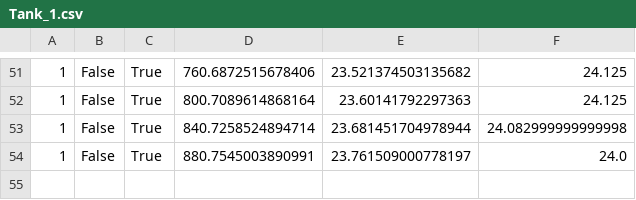
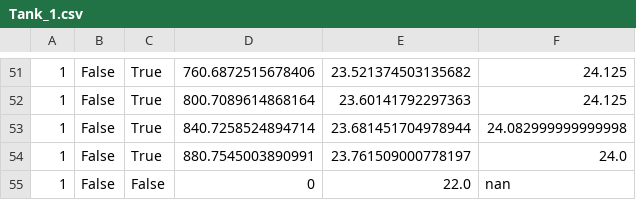
Before and after one commit to jordanwjolly/rpi-digital-water-bath, a CSV file: Graph_data/Tank_1.csv, drawn as a sheet; only a part is shown, gaps mark what is left out; the diff names each change by its address in the sheet, - before the commit and + after, or states it on an @@ line.

```diff
--- a/Graph_data/Tank_1.csv
+++ b/Graph_data/Tank_1.csv
+row 55: 1 | False | False | 0 | 22.0 | nan
```
Also changed, not shown: Graph_data/Tank_2.csv, Graph_data/Tank_3.csv, 6 other files.
